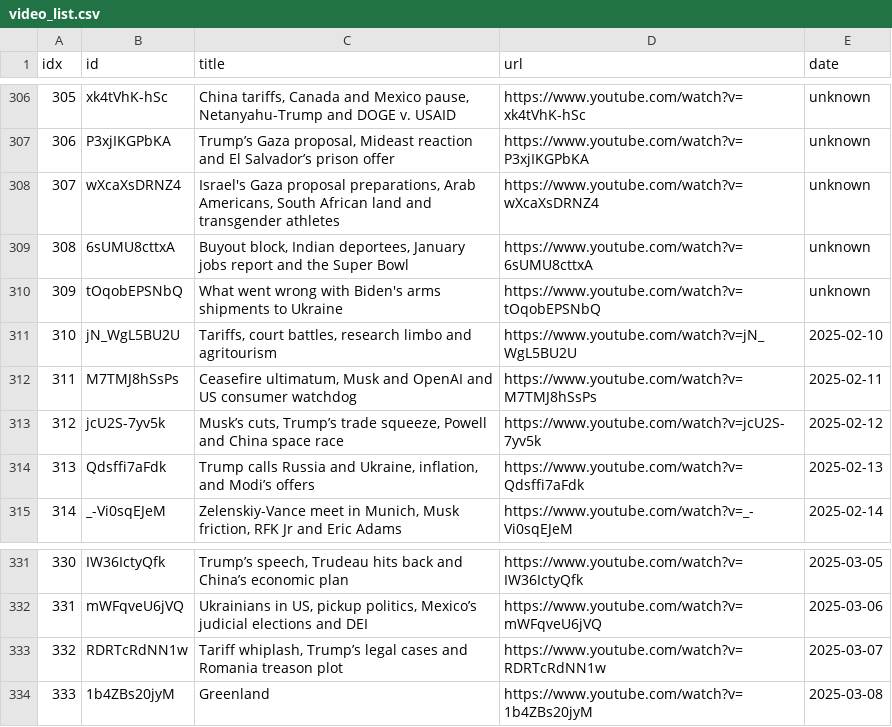
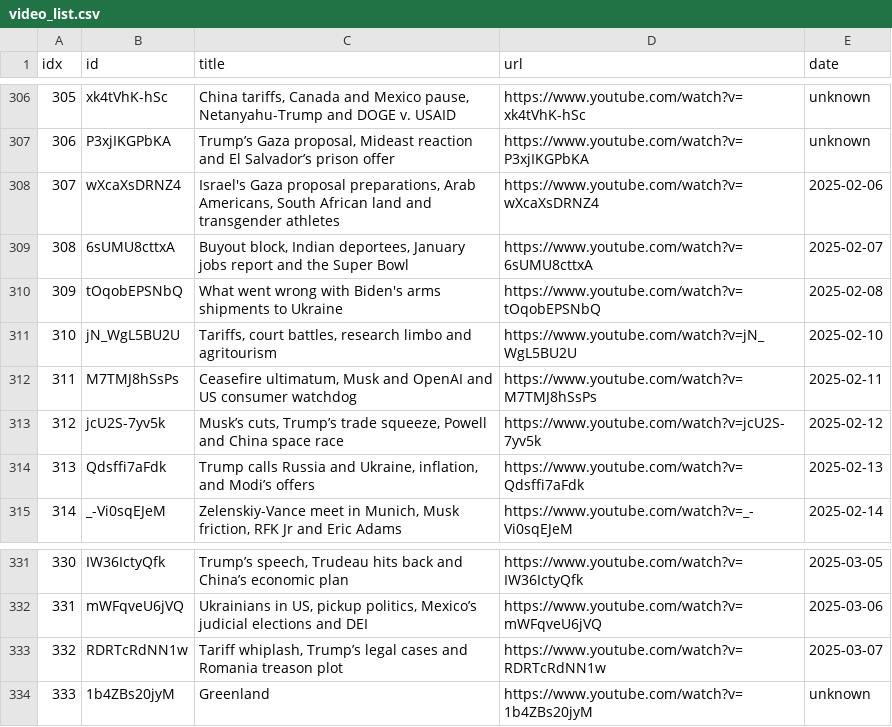
Before and after one commit to sumsjp/Reuters-World-News, a CSV file: src/video_list.csv, drawn as a sheet; only a part is shown, gaps mark what is left out.

```diff
--- a/src/video_list.csv
+++ b/src/video_list.csv
@@ -307,5 +307,5 @@ idx,id,title,url,date
 306,P3xjIKGPbKA,"Trump’s Gaza proposal, Mideast reaction and El Salvador’s prison offer",https://www.youtube.com/watch?v=P3xjIKGPbKA,unknown
-307,wXcaXsDRNZ4,"Israel's Gaza proposal preparations, Arab Americans, South African land and transgender athletes",https://www.youtube.com/watch?v=wXcaXsDRNZ4,unknown
-308,6sUMU8cttxA,"Buyout block, Indian deportees, January jobs report and the Super Bowl",https://www.youtube.com/watch?v=6sUMU8cttxA,unknown
-309,tOqobEPSNbQ,What went wrong with Biden's arms shipments to Ukraine,https://www.youtube.com/watch?v=tOqobEPSNbQ,unknown
+307,wXcaXsDRNZ4,"Israel's Gaza proposal preparations, Arab Americans, South African land and transgender athletes",https://www.youtube.com/watch?v=wXcaXsDRNZ4,2025-02-06
+308,6sUMU8cttxA,"Buyout block, Indian deportees, January jobs report and the Super Bowl",https://www.youtube.com/watch?v=6sUMU8cttxA,2025-02-07
+309,tOqobEPSNbQ,What went wrong with Biden's arms shipments to Ukraine,https://www.youtube.com/watch?v=tOqobEPSNbQ,2025-02-08
 310,jN_WgL5BU2U,"Tariffs, court battles, research limbo and agritourism",https://www.youtube.com/watch?v=jN_WgL5BU2U,2025-02-10
@@ -333,2 +333,2 @@ idx,id,title,url,date
 332,RDRTcRdNN1w,"Tariff whiplash, Trump’s legal cases and Romania treason plot",https://www.youtube.com/watch?v=RDRTcRdNN1w,2025-03-07
-333,1b4ZBs20jyM,Greenland,https://www.youtube.com/watch?v=1b4ZBs20jyM,2025-03-08
+333,1b4ZBs20jyM,Greenland,https://www.youtube.com/watch?v=1b4ZBs20jyM,unknown
```
Also changed, not shown: 9 other files.
